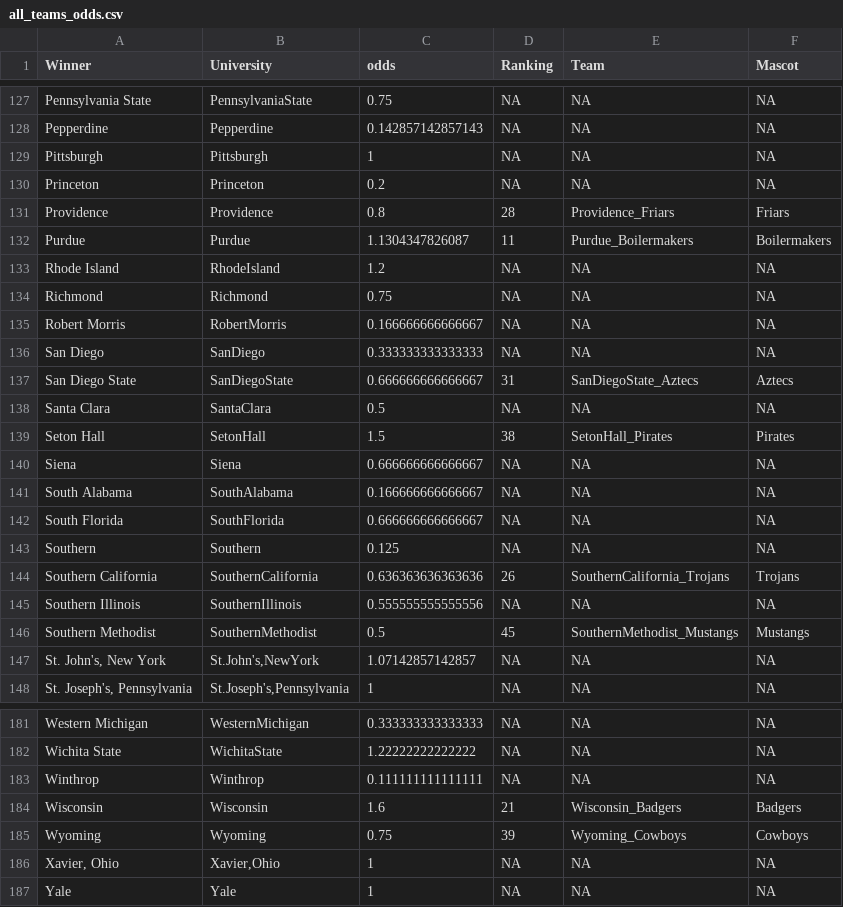
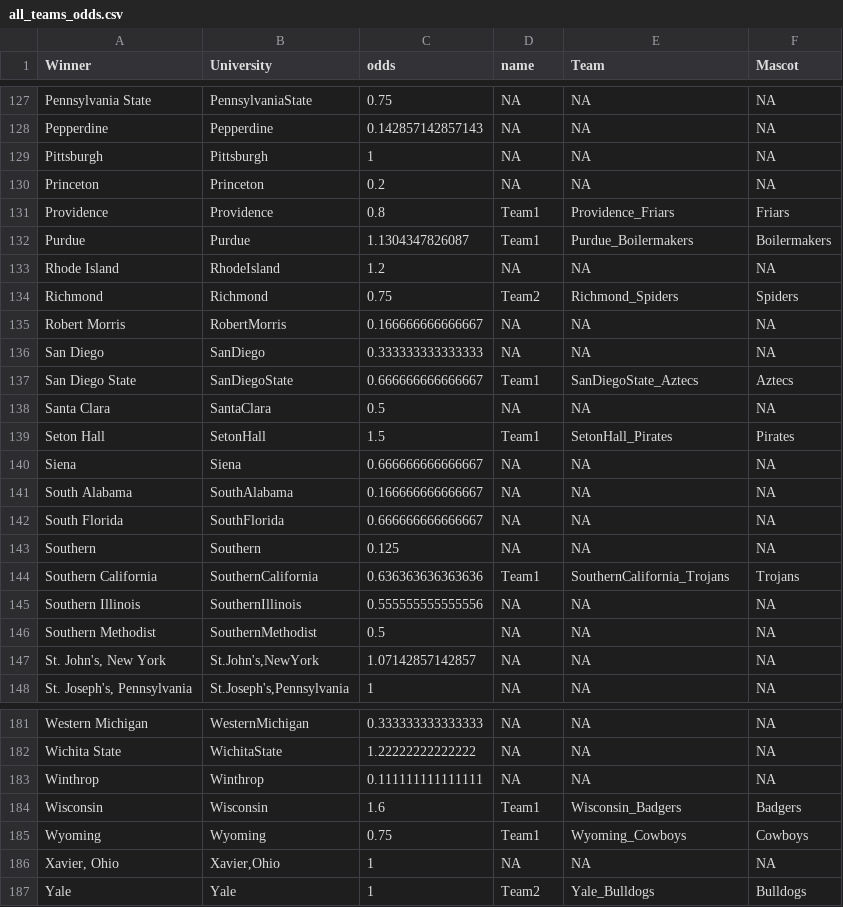
Before and after one commit to neves-w/data_teams, a CSV file: all_teams_odds.csv, drawn as a sheet; only a part is shown, gaps mark what is left out; the diff covers the shown part only.

```diff
--- a/all_teams_odds.csv
+++ b/all_teams_odds.csv
@@ -1 +1 @@
-"Winner","University","odds","Ranking","Team","Mascot"
+"Winner","University","odds","name","Team","Mascot"
@@ -130,11 +130,11 @@
 "Princeton","Princeton",0.2,NA,NA,NA
-"Providence","Providence",0.8,28,"Providence_Friars","Friars"
-"Purdue","Purdue",1.1304347826087,11,"Purdue_Boilermakers","Boilermakers"
+"Providence","Providence",0.8,"Team1","Providence_Friars","Friars"
+"Purdue","Purdue",1.1304347826087,"Team1","Purdue_Boilermakers","Boilermakers"
 "Rhode Island","RhodeIsland",1.2,NA,NA,NA
-"Richmond","Richmond",0.75,NA,NA,NA
+"Richmond","Richmond",0.75,"Team2","Richmond_Spiders","Spiders"
 "Robert Morris","RobertMorris",0.166666666666667,NA,NA,NA
 "San Diego","SanDiego",0.333333333333333,NA,NA,NA
-"San Diego State","SanDiegoState",0.666666666666667,31,"SanDiegoState_Aztecs","Aztecs"
+"San Diego State","SanDiegoState",0.666666666666667,"Team1","SanDiegoState_Aztecs","Aztecs"
 "Santa Clara","SantaClara",0.5,NA,NA,NA
-"Seton Hall","SetonHall",1.5,38,"SetonHall_Pirates","Pirates"
+"Seton Hall","SetonHall",1.5,"Team1","SetonHall_Pirates","Pirates"
 "Siena","Siena",0.666666666666667,NA,NA,NA
@@ -143,5 +143,5 @@
 "Southern","Southern",0.125,NA,NA,NA
-"Southern California","SouthernCalifornia",0.636363636363636,26,"SouthernCalifornia_Trojans","Trojans"
+"Southern California","SouthernCalifornia",0.636363636363636,"Team1","SouthernCalifornia_Trojans","Trojans"
 "Southern Illinois","SouthernIllinois",0.555555555555556,NA,NA,NA
-"Southern Methodist","SouthernMethodist",0.5,45,"SouthernMethodist_Mustangs","Mustangs"
+"Southern Methodist","SouthernMethodist",0.5,NA,NA,NA
 "St. John's, New York","St.John's,NewYork",1.07142857142857,NA,NA,NA
@@ -183,5 +183,5 @@
 "Winthrop","Winthrop",0.111111111111111,NA,NA,NA
-"Wisconsin","Wisconsin",1.6,21,"Wisconsin_Badgers","Badgers"
-"Wyoming","Wyoming",0.75,39,"Wyoming_Cowboys","Cowboys"
+"Wisconsin","Wisconsin",1.6,"Team1","Wisconsin_Badgers","Badgers"
+"Wyoming","Wyoming",0.75,"Team1","Wyoming_Cowboys","Cowboys"
 "Xavier, Ohio","Xavier,Ohio",1,NA,NA,NA
-"Yale","Yale",1,NA,NA,NA
+"Yale","Yale",1,"Team2","Yale_Bulldogs","Bulldogs"
```
Also changed, not shown: 69 edited cells elsewhere in this file, 1 other file.
